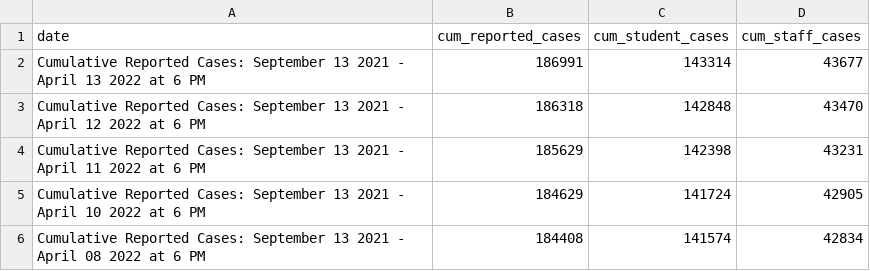
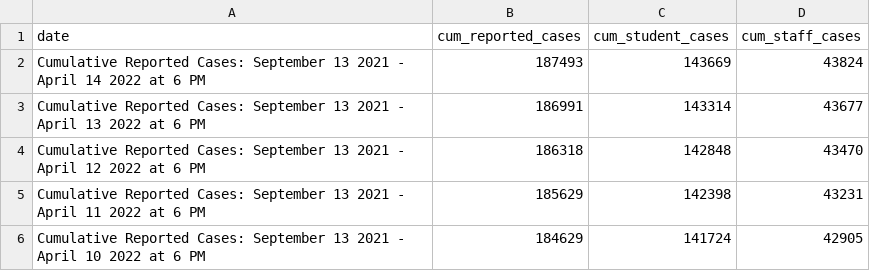
Before and after one commit to thecityny/doe-covid-stats-scraper, a CSV file: data/cum_covid_cases.csv, drawn as a sheet; only a part is shown; the shorter side is filled out with more unchanged rows; the diff names each change by its address in the sheet, - before the commit and + after, or states it on an @@ line.

```diff
--- a/data/cum_covid_cases.csv
+++ b/data/cum_covid_cases.csv
+row 2: Cumulative Reported Cases: September 13 2021 - April 14 2022 at 6 PM | 187493 | 143669 | 43824
```
Also changed, not shown: data/charter_actions.csv, data/doe_dece_actions.csv, 1 other file.
